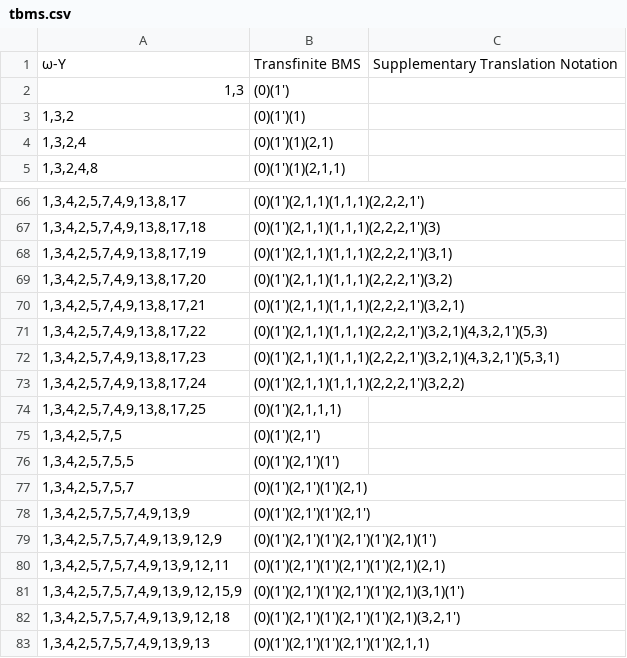
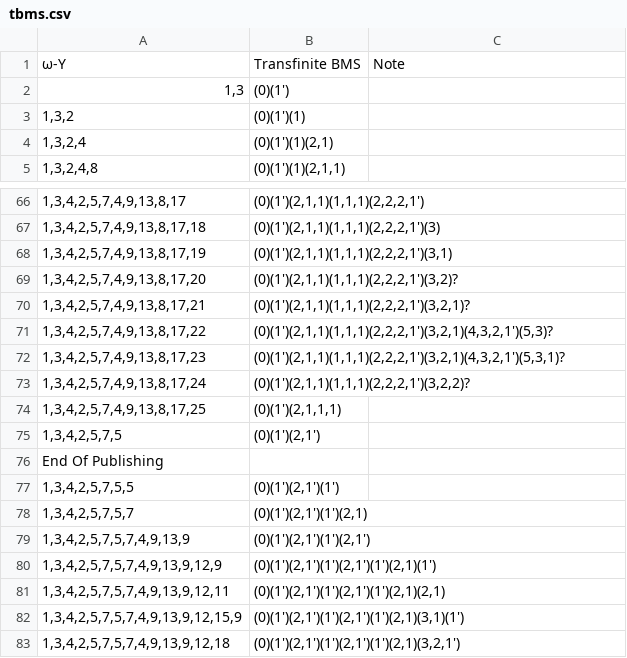
Before and after one commit to VeryrrDefine/googology-stuffs, a CSV file: analysis/mine/tbms.csv, drawn as a sheet; only a part is shown, gaps mark what is left out; the shorter side is filled out with more unchanged rows; the diff covers the shown part only.

```diff
--- a/analysis/mine/tbms.csv
+++ b/analysis/mine/tbms.csv
@@ -1,2 +1,2 @@
-ω-Y,Transfinite BMS,Supplementary Translation Notation
+ω-Y,Transfinite BMS,Note
 "1,3","(0)(1')"
@@ -68,9 +68,10 @@
 "1,3,4,2,5,7,4,9,13,8,17,19","(0)(1')(2,1,1)(1,1,1)(2,2,2,1')(3,1)"
-"1,3,4,2,5,7,4,9,13,8,17,20","(0)(1')(2,1,1)(1,1,1)(2,2,2,1')(3,2)"
-"1,3,4,2,5,7,4,9,13,8,17,21","(0)(1')(2,1,1)(1,1,1)(2,2,2,1')(3,2,1)"
-"1,3,4,2,5,7,4,9,13,8,17,22","(0)(1')(2,1,1)(1,1,1)(2,2,2,1')(3,2,1)(4,3,2,1')(5,3)"
-"1,3,4,2,5,7,4,9,13,8,17,23","(0)(1')(2,1,1)(1,1,1)(2,2,2,1')(3,2,1)(4,3,2,1')(5,3,1)"
-"1,3,4,2,5,7,4,9,13,8,17,24","(0)(1')(2,1,1)(1,1,1)(2,2,2,1')(3,2,2)"
+"1,3,4,2,5,7,4,9,13,8,17,20","(0)(1')(2,1,1)(1,1,1)(2,2,2,1')(3,2)?"
+"1,3,4,2,5,7,4,9,13,8,17,21","(0)(1')(2,1,1)(1,1,1)(2,2,2,1')(3,2,1)?"
+"1,3,4,2,5,7,4,9,13,8,17,22","(0)(1')(2,1,1)(1,1,1)(2,2,2,1')(3,2,1)(4,3,2,1')(5,3)?"
+"1,3,4,2,5,7,4,9,13,8,17,23","(0)(1')(2,1,1)(1,1,1)(2,2,2,1')(3,2,1)(4,3,2,1')(5,3,1)?"
+"1,3,4,2,5,7,4,9,13,8,17,24","(0)(1')(2,1,1)(1,1,1)(2,2,2,1')(3,2,2)?"
 "1,3,4,2,5,7,4,9,13,8,17,25","(0)(1')(2,1,1,1)"
 "1,3,4,2,5,7,5","(0)(1')(2,1')"
+"End Of Publishing"
 "1,3,4,2,5,7,5,5","(0)(1')(2,1')(1')"
```
Also changed, not shown: 57 added rows elsewhere in this file.
